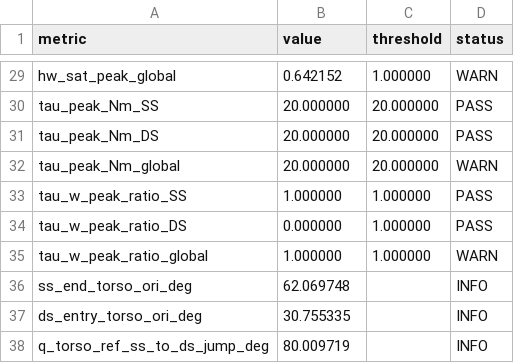
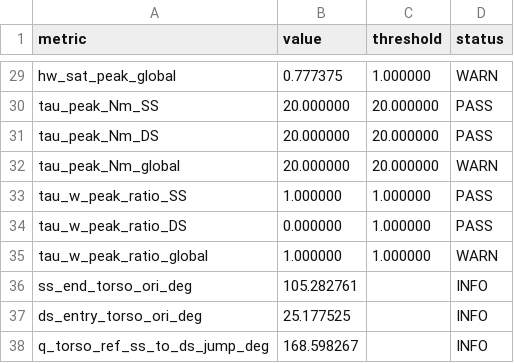
Before and after one commit to OcelotIC/CrawlBot_control, a CSV file: results/M7_1pct_3step_v22_t15_fk_bpaware/metrics.csv, drawn as a sheet; only a part is shown, gaps mark what is left out; the diff covers the shown part only; the diff names each change by its address in the sheet, - before the commit and + after, or states it on an @@ line.

```diff
--- a/results/M7_1pct_3step_v22_t15_fk_bpaware/metrics.csv
+++ b/results/M7_1pct_3step_v22_t15_fk_bpaware/metrics.csv
-B29 (value): 0.642152
+B29 (value): 0.777375
-B36 (value): 62.069748
+B36 (value): 105.282761
-B37 (value): 30.755335
+B37 (value): 25.177525
-B38 (value): 80.009719
+B38 (value): 168.598267
```
Also changed, not shown: 23 edited cells elsewhere in this file, 14 other files.
